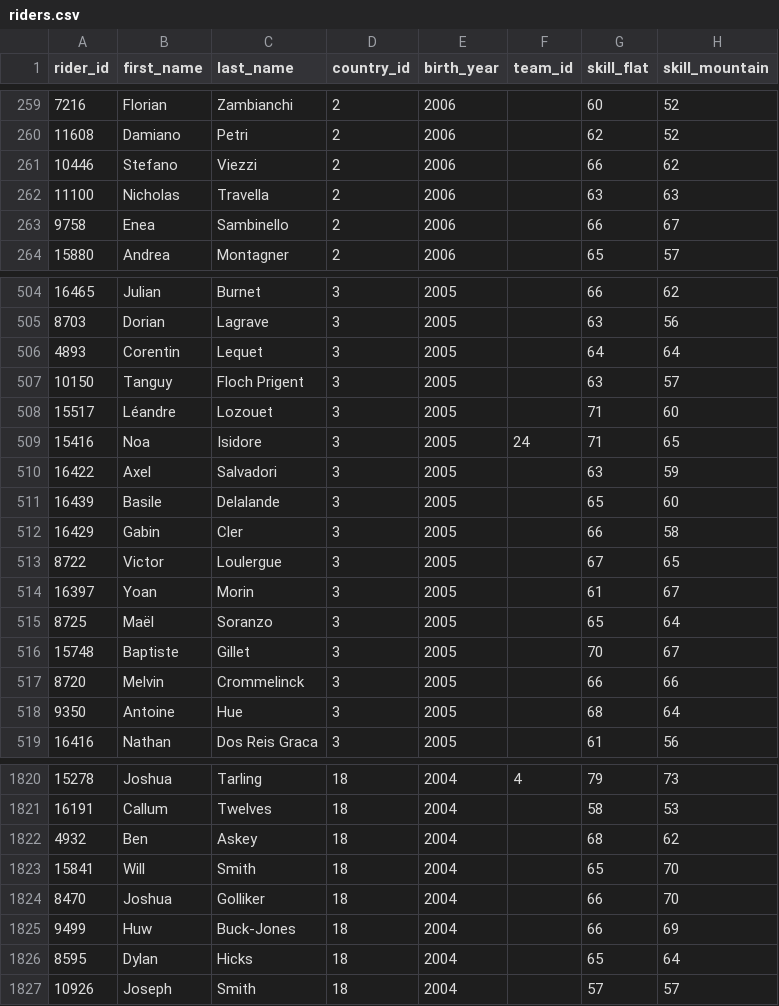
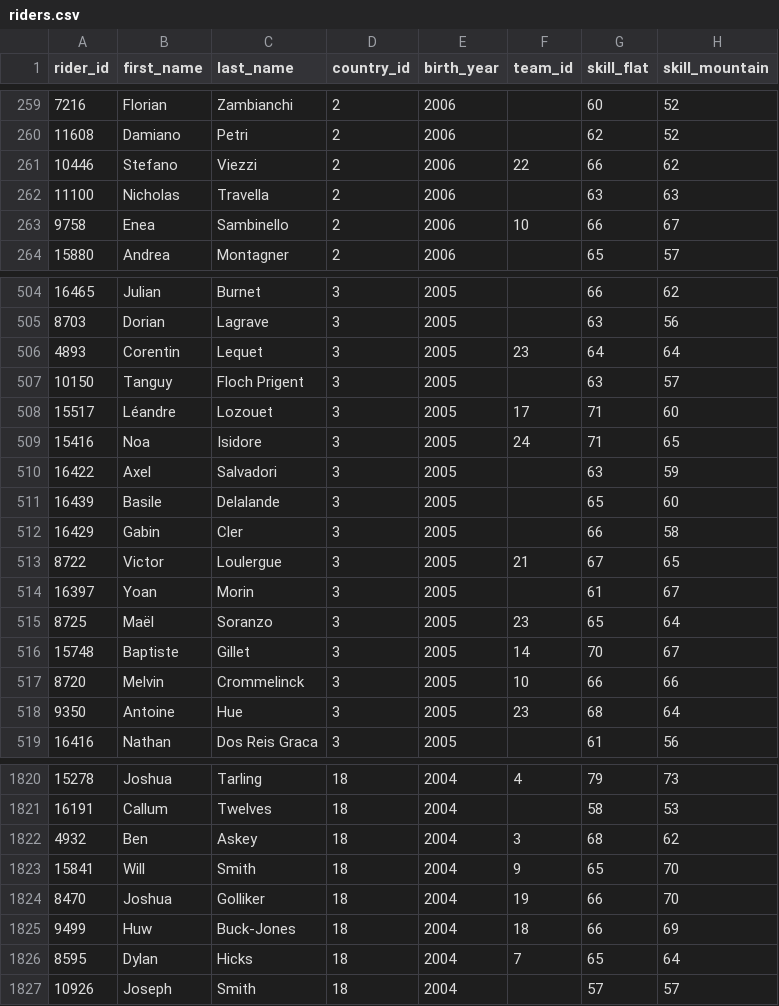
Before and after one commit to michaelkrinningersg-coder/velo, a CSV file: data/csv/riders.csv, drawn as a sheet; only a part is shown, gaps mark what is left out; the diff covers the shown part only; the diff names each change by its address in the sheet, - before the commit and + after, or states it on an @@ line.

```diff
--- a/data/csv/riders.csv
+++ b/data/csv/riders.csv
-F261 (team_id): (empty)
+F261 (team_id): 22
-F263 (team_id): (empty)
+F263 (team_id): 10
-F506 (team_id): (empty)
+F506 (team_id): 23
-F508 (team_id): (empty)
+F508 (team_id): 17
-F513 (team_id): (empty)
+F513 (team_id): 21
-F515 (team_id): (empty)
+F515 (team_id): 23
-F516 (team_id): (empty)
+F516 (team_id): 14
-F517 (team_id): (empty)
+F517 (team_id): 10
-F518 (team_id): (empty)
+F518 (team_id): 23
-F1822 (team_id): (empty)
+F1822 (team_id): 3
-F1823 (team_id): (empty)
+F1823 (team_id): 9
-F1824 (team_id): (empty)
+F1824 (team_id): 19
-F1825 (team_id): (empty)
+F1825 (team_id): 18
-F1826 (team_id): (empty)
+F1826 (team_id): 7
```
Also changed, not shown: 186 edited cells elsewhere in this file, 34 other files.
